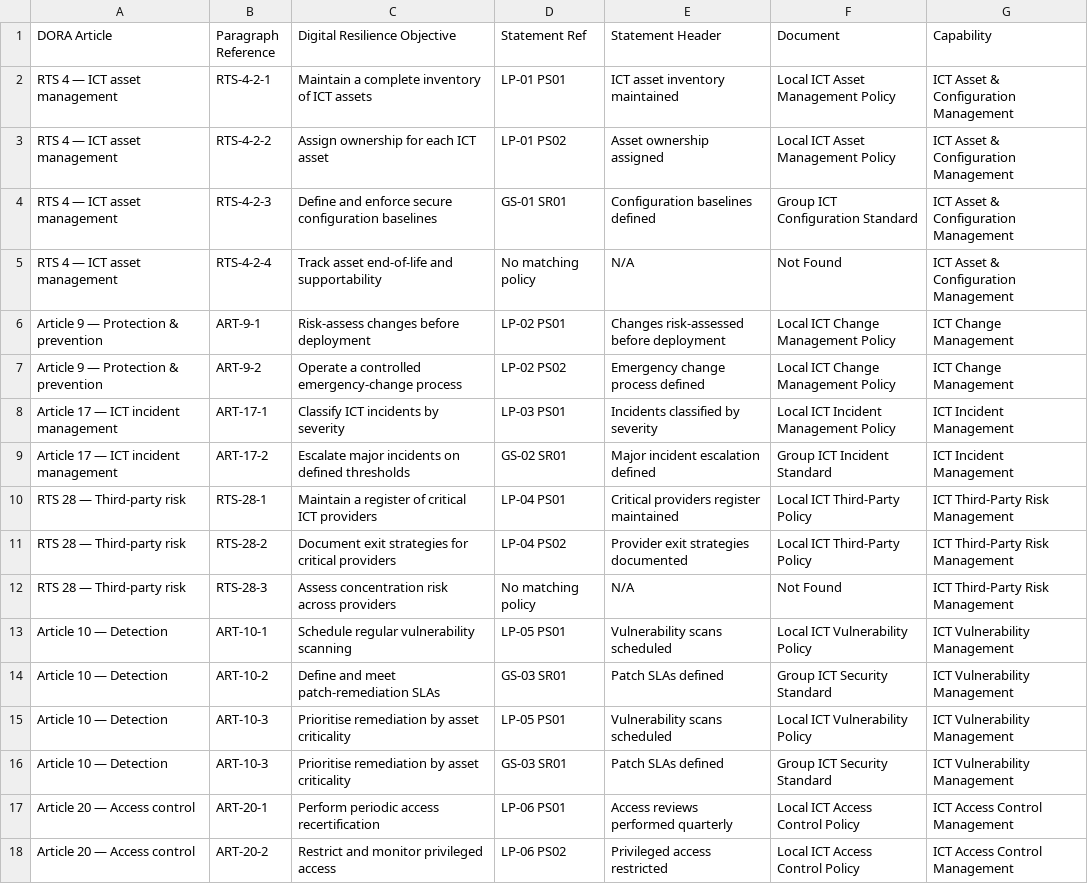
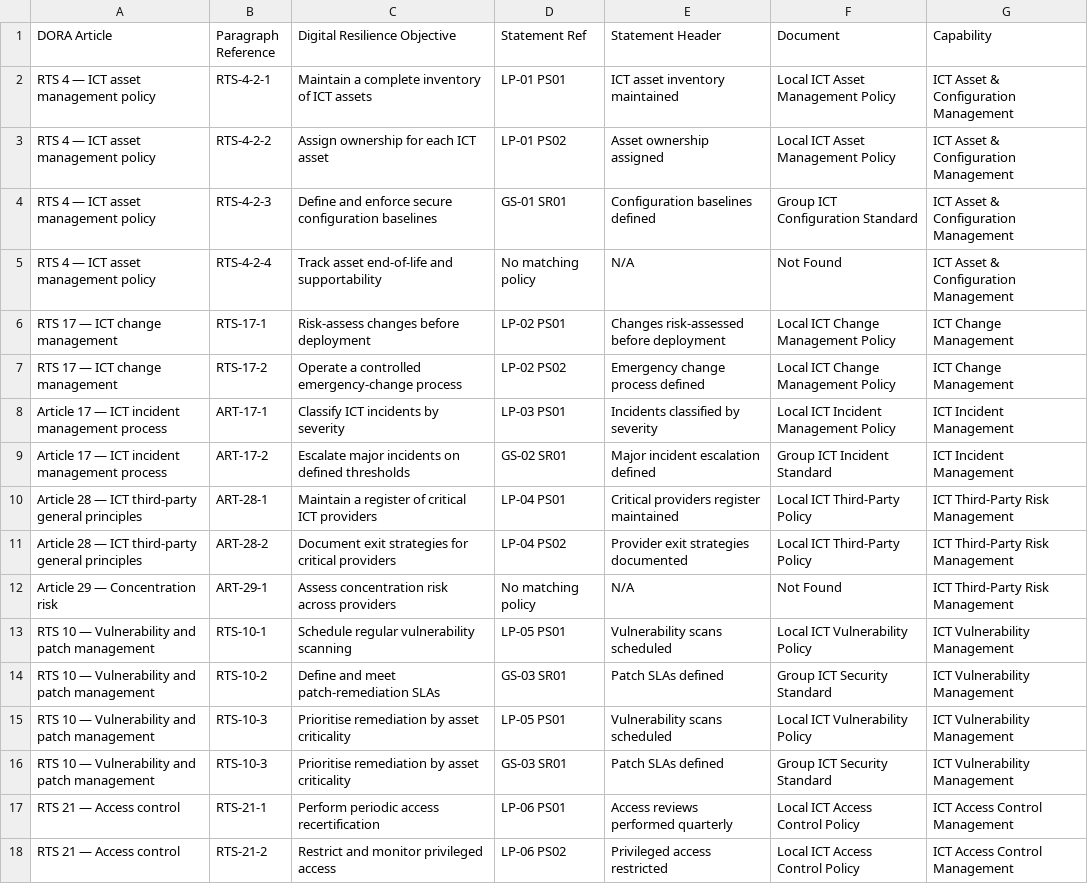
Before and after one commit to netblue4/CapabilityMaturity, a CSV file: docs/sample-data/demo-dora.csv, drawn as a sheet; the diff names each change by its address in the sheet, - before the commit and + after, or states it on an @@ line.

```diff
--- a/docs/sample-data/demo-dora.csv
+++ b/docs/sample-data/demo-dora.csv
-A2:A5 (DORA Article): RTS 4 — ICT asset management
+A2:A5 (DORA Article): RTS 4 — ICT asset management policy
-A6:A7 (DORA Article): Article 9 — Protection & prevention
+A6:A7 (DORA Article): RTS 17 — ICT change management
-B6 (Paragraph Reference): ART-9-1
+B6 (Paragraph Reference): RTS-17-1
-B7 (Paragraph Reference): ART-9-2
+B7 (Paragraph Reference): RTS-17-2
-A8:A9 (DORA Article): Article 17 — ICT incident management
+A8:A9 (DORA Article): Article 17 — ICT incident management process
-A10:A11 (DORA Article): RTS 28 — Third-party risk
+A10:A11 (DORA Article): Article 28 — ICT third-party general principles
-B10 (Paragraph Reference): RTS-28-1
+B10 (Paragraph Reference): ART-28-1
-B11 (Paragraph Reference): RTS-28-2
+B11 (Paragraph Reference): ART-28-2
-A12 (DORA Article): RTS 28 — Third-party risk
+A12 (DORA Article): Article 29 — Concentration risk
-B12 (Paragraph Reference): RTS-28-3
+B12 (Paragraph Reference): ART-29-1
-A13:A16 (DORA Article): Article 10 — Detection
+A13:A16 (DORA Article): RTS 10 — Vulnerability and patch management
-B13 (Paragraph Reference): ART-10-1
+B13 (Paragraph Reference): RTS-10-1
-B14 (Paragraph Reference): ART-10-2
+B14 (Paragraph Reference): RTS-10-2
-B15:B16 (Paragraph Reference): ART-10-3
+B15:B16 (Paragraph Reference): RTS-10-3
-A17:A18 (DORA Article): Article 20 — Access control
+A17:A18 (DORA Article): RTS 21 — Access control
-B17 (Paragraph Reference): ART-20-1
+B17 (Paragraph Reference): RTS-21-1
-B18 (Paragraph Reference): ART-20-2
+B18 (Paragraph Reference): RTS-21-2
```
Also changed, not shown: 6 other files.
